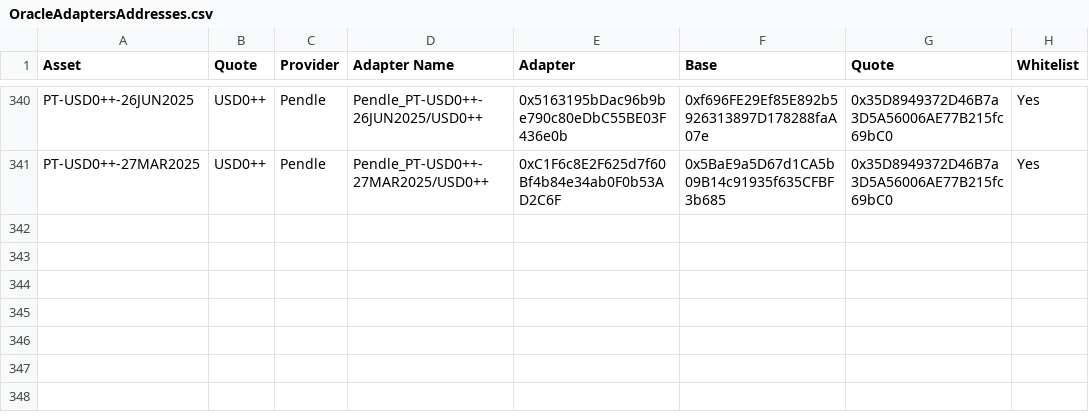
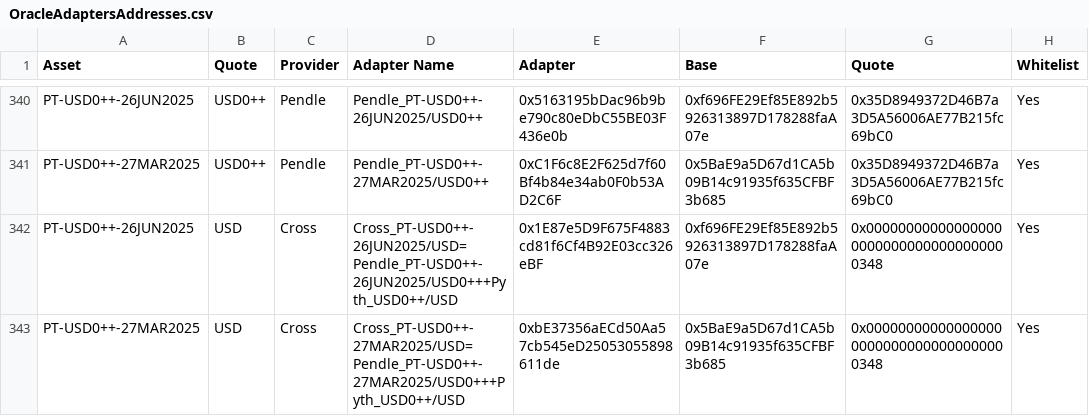
Before and after one commit to euler-xyz/euler-interfaces, a CSV file: addresses/1/OracleAdaptersAddresses.csv, drawn as a sheet; only a part is shown, gaps mark what is left out.

Commit message:
pendle cross adapters

```diff
--- a/addresses/1/OracleAdaptersAddresses.csv
+++ b/addresses/1/OracleAdaptersAddresses.csv
@@ -341 +341,3 @@ PT-USD0++-26JUN2025,USD0++,Pendle,Pendle_PT-USD0++-26JUN2025/USD0++,0x5163195bDa
 PT-USD0++-27MAR2025,USD0++,Pendle,Pendle_PT-USD0++-27MAR2025/USD0++,0xC1F6c8E2F625d7f60Bf4b84e34ab0F0b53AD2C6F,0x5BaE9a5D67d1CA5b09B14c91935f635CFBF3b685,0x35D8949372D46B7a3D5A56006AE77B215fc69bC0,Yes
+PT-USD0++-26JUN2025,USD,Cross,Cross_PT-USD0++-26JUN2025/USD=Pendle_PT-USD0++-26JUN2025/USD0+++Pyth_USD0++/USD,0x1E87e5D9F675F4883cd81f6Cf4B92E03cc326eBF,0xf696FE29Ef85E892b5926313897D178288faA07e,0x0000000000000000000000000000000000000348,Yes
+PT-USD0++-27MAR2025,USD,Cross,Cross_PT-USD0++-27MAR2025/USD=Pendle_PT-USD0++-27MAR2025/USD0+++Pyth_USD0++/USD,0xbE37356aECd50Aa57cb545eD25053055898611de,0x5BaE9a5D67d1CA5b09B14c91935f635CFBF3b685,0x0000000000000000000000000000000000000348,Yes
```
